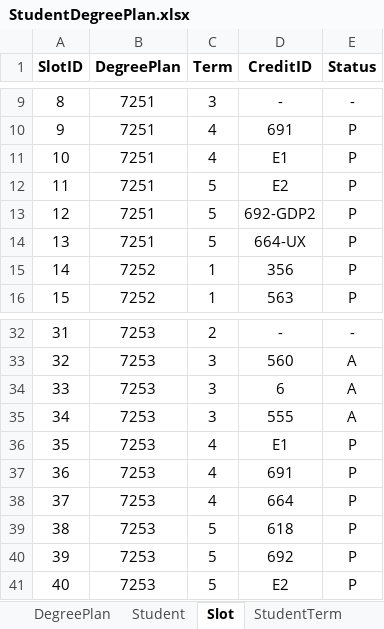
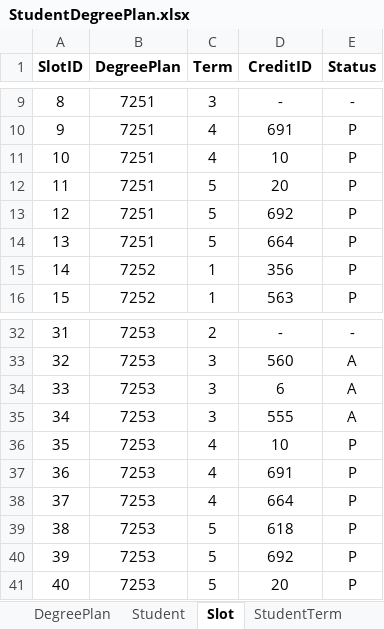
Before and after one commit to Haritha-Atmakuri/StudentDegreePlan, an Excel workbook: StudentDegreePlan.xlsx, sheet Slot, drawn as a sheet; only a part is shown, gaps mark what is left out; values as stored, in another font and other column widths than the file's, no borders; the diff names each change by its address in the sheet, - before the commit and + after, or states it on an @@ line.

```diff
--- a/StudentDegreePlan.xlsx (sheet Slot)
+++ b/StudentDegreePlan.xlsx (sheet Slot)
-D11 (CreditID): E1
+D11 (CreditID): 10
-D12 (CreditID): E2
+D12 (CreditID): 20
-D13 (CreditID): 692-GDP2
+D13 (CreditID): 692
-D14 (CreditID): 664-UX
+D14 (CreditID): 664
-D36 (CreditID): E1
+D36 (CreditID): 10
-D41 (CreditID): E2
+D41 (CreditID): 20
```
Also changed, not shown: sheet DegreeCredit, sheet Credit.
